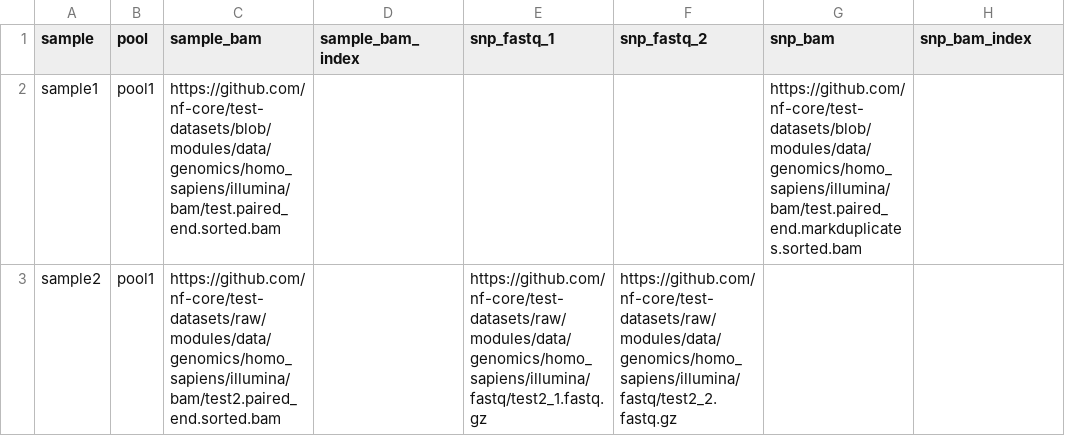
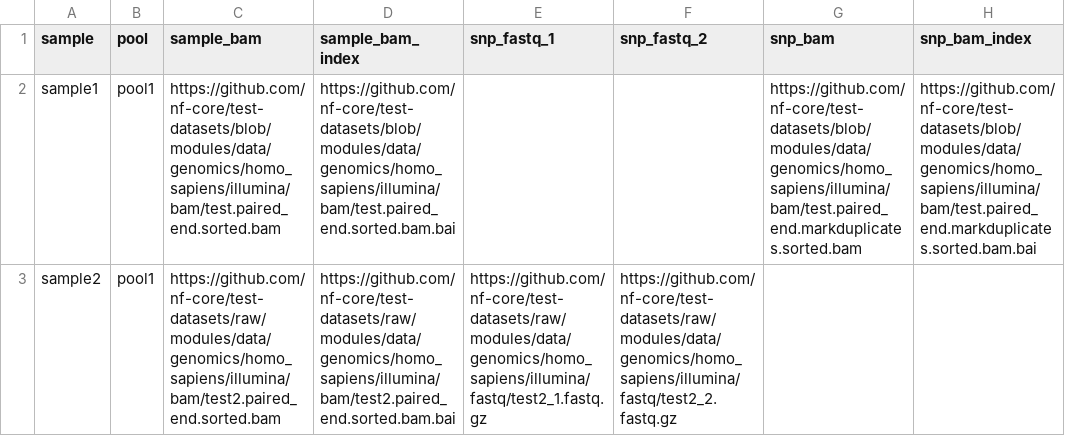
Before and after one commit to nf-cmgg/sampletracking, a CSV file: assets/samplesheet.csv, drawn as a sheet; the diff names each change by its address in the sheet, - before the commit and + after, or states it on an @@ line.

Commit message:
update test samplesheet

```diff
--- a/assets/samplesheet.csv
+++ b/assets/samplesheet.csv
-D2 (sample_bam_index): (empty)
+D2 (sample_bam_index): https://github.com/nf-core/test-datasets/blob/modules/data/genomics/homo_sapiens/illumina/bam/test.paired_end.sorted.bam.bai
-H2 (snp_bam_index): (empty)
+H2 (snp_bam_index): https://github.com/nf-core/test-datasets/blob/modules/data/genomics/homo_sapiens/illumina/bam/test.paired_end.markduplicates.sorted.bam.bai
-D3 (sample_bam_index): (empty)
+D3 (sample_bam_index): https://github.com/nf-core/test-datasets/raw/modules/data/genomics/homo_sapiens/illumina/bam/test2.paired_end.sorted.bam.bai
```
